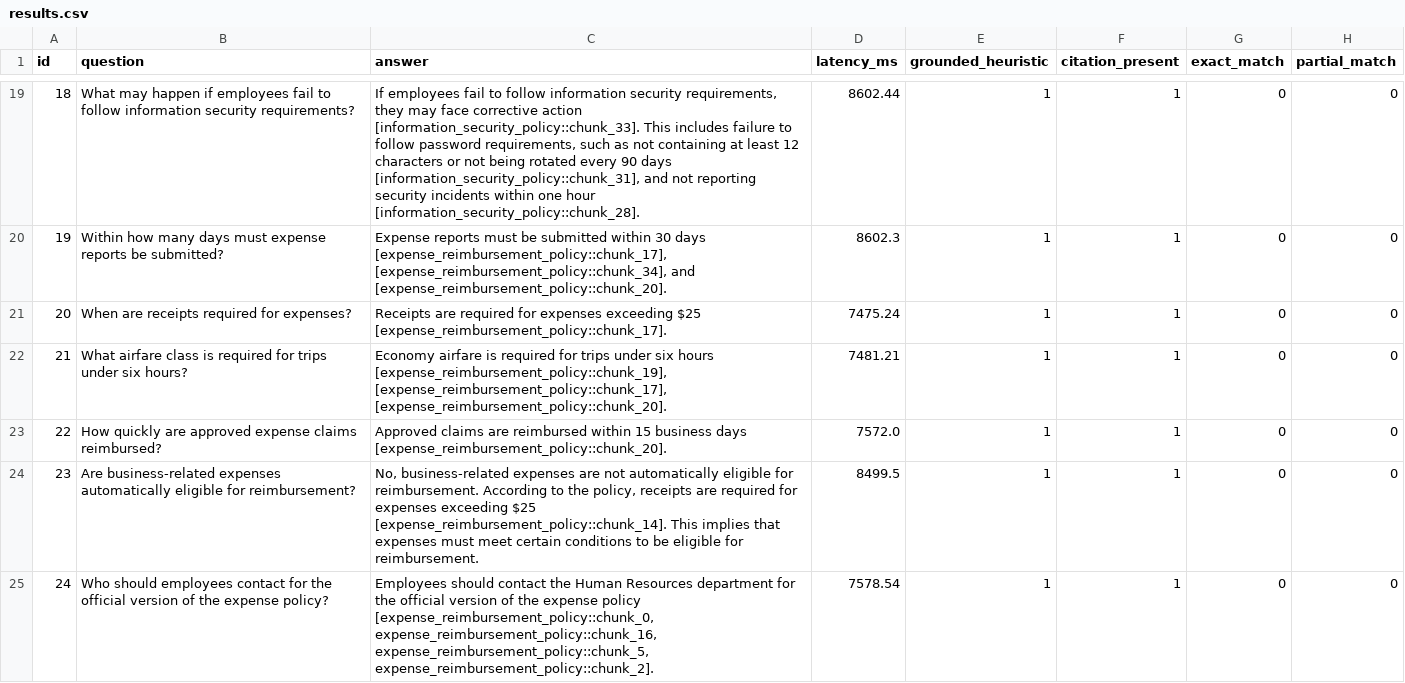
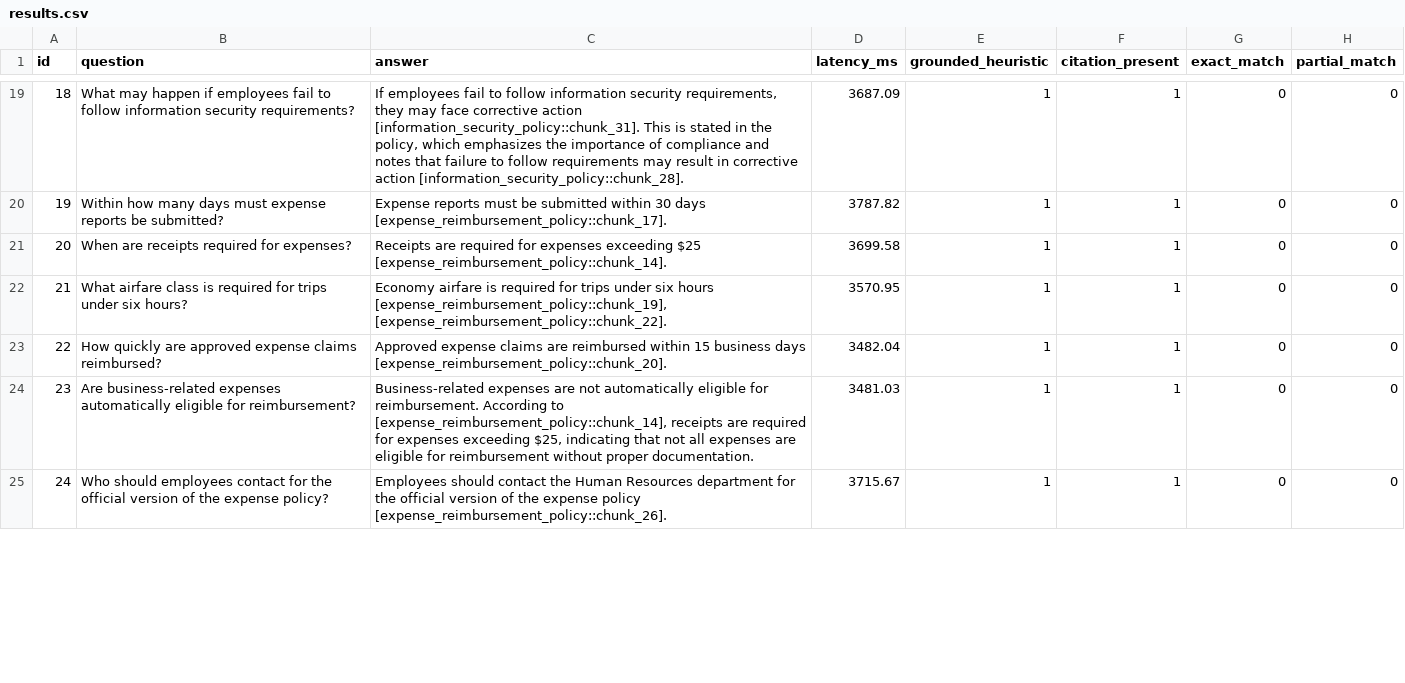
Before and after one commit to CobeRich/quantic_ai_project, a CSV file: data/eval/results.csv, drawn as a sheet; only a part is shown, gaps mark what is left out; the diff covers the shown part only.

```diff
--- a/data/eval/results.csv
+++ b/data/eval/results.csv
@@ -19,7 +19,7 @@ id,question,answer,latency_ms,grounded_heuristic,citation_present,exact_match,pa
-18,What may happen if employees fail to follow information security requirements?,"If employees fail to follow information security requirements, they may face corrective action [information_security_policy::chunk_33]. This includes failure to follow password requirements, such as not containing at least 12 characters or not being rotated every 90 days [information_security_policy::chunk_31], and not reporting security incidents within one hour [information_security_policy::chunk_28].",8602.44,1,1,0,0
-19,Within how many days must expense reports be submitted?,"Expense reports must be submitted within 30 days [expense_reimbursement_policy::chunk_17], [expense_reimbursement_policy::chunk_34], and [expense_reimbursement_policy::chunk_20].",8602.3,1,1,0,0
-20,When are receipts required for expenses?,Receipts are required for expenses exceeding $25 [expense_reimbursement_policy::chunk_17].,7475.24,1,1,0,0
-21,What airfare class is required for trips under six hours?,"Economy airfare is required for trips under six hours [expense_reimbursement_policy::chunk_19], [expense_reimbursement_policy::chunk_17], [expense_reimbursement_policy::chunk_20].",7481.21,1,1,0,0
-22,How quickly are approved expense claims reimbursed?,Approved claims are reimbursed within 15 business days [expense_reimbursement_policy::chunk_20].,7572.0,1,1,0,0
-23,Are business-related expenses automatically eligible for reimbursement?,"No, business-related expenses are not automatically eligible for reimbursement. According to the policy, receipts are required for expenses exceeding $25 [expense_reimbursement_policy::chunk_14]. This implies that expenses must meet certain conditions to be eligible for reimbursement.",8499.5,1,1,0,0
-24,Who should employees contact for the official version of the expense policy?,"Employees should contact the Human Resources department for the official version of the expense policy [expense_reimbursement_policy::chunk_0, expense_reimbursement_policy::chunk_16, expense_reimbursement_policy::chunk_5, expense_reimbursement_policy::chunk_2].",7578.54,1,1,0,0
+18,What may happen if employees fail to follow information security requirements?,"If employees fail to follow information security requirements, they may face corrective action [information_security_policy::chunk_31]. This is stated in the policy, which emphasizes the importance of compliance and notes that failure to follow requirements may result in corrective action [information_security_policy::chunk_28].",3687.09,1,1,0,0
+19,Within how many days must expense reports be submitted?,Expense reports must be submitted within 30 days [expense_reimbursement_policy::chunk_17].,3787.82,1,1,0,0
+20,When are receipts required for expenses?,Receipts are required for expenses exceeding $25 [expense_reimbursement_policy::chunk_14].,3699.58,1,1,0,0
+21,What airfare class is required for trips under six hours?,"Economy airfare is required for trips under six hours [expense_reimbursement_policy::chunk_19], [expense_reimbursement_policy::chunk_22].",3570.95,1,1,0,0
+22,How quickly are approved expense claims reimbursed?,Approved expense claims are reimbursed within 15 business days [expense_reimbursement_policy::chunk_20].,3482.04,1,1,0,0
+23,Are business-related expenses automatically eligible for reimbursement?,"Business-related expenses are not automatically eligible for reimbursement. According to [expense_reimbursement_policy::chunk_14], receipts are required for expenses exceeding $25, indicating that not all expenses are eligible for reimbursement without proper documentation.",3481.03,1,1,0,0
+24,Who should employees contact for the official version of the expense policy?,Employees should contact the Human Resources department for the official version of the expense policy [expense_reimbursement_policy::chunk_26].,3715.67,1,1,0,0
```
Also changed, not shown: 43 edited cells elsewhere in this file, 16 other files.
